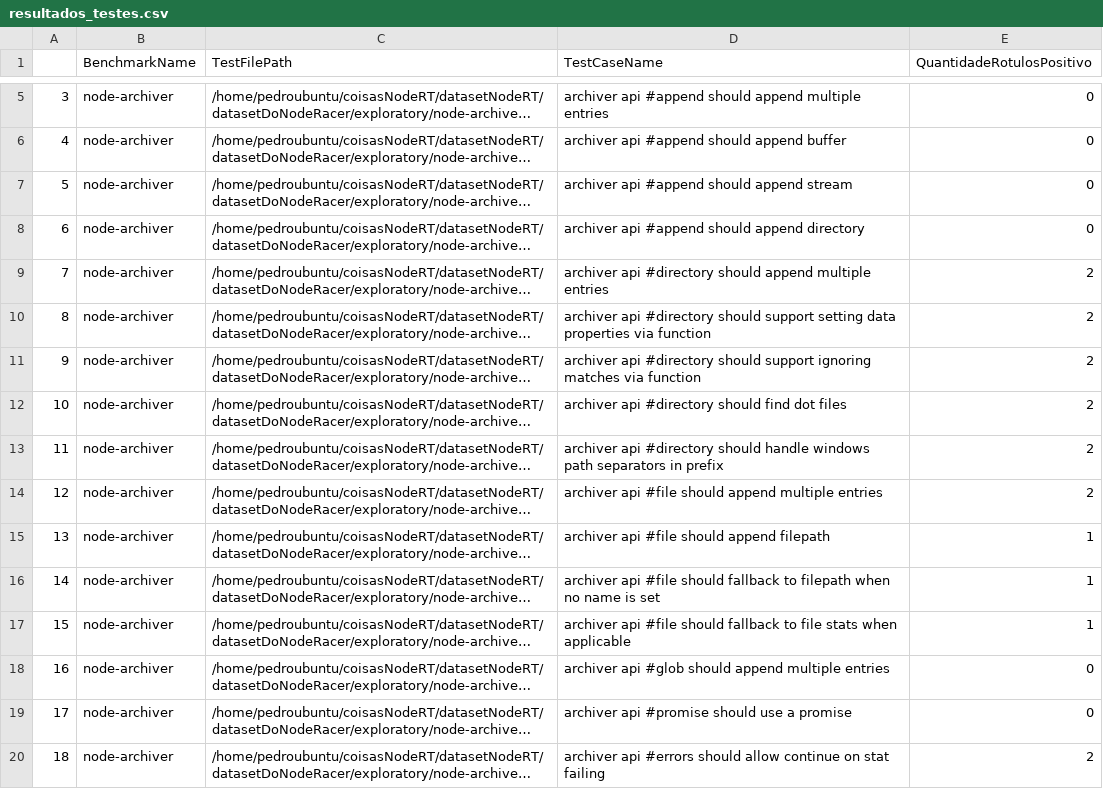
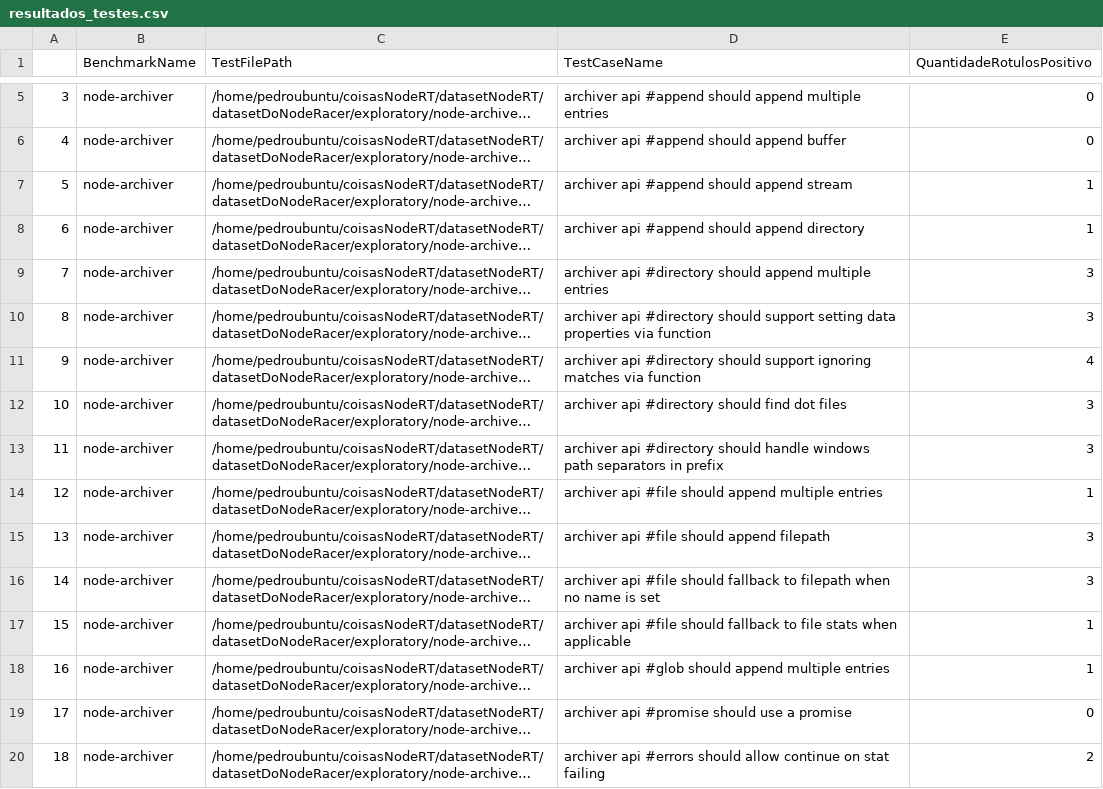
Before and after one commit to PedroViniciusVicente/NodeRock, a CSV file: collectedResultsMLFolder/resultados_testes.csv, drawn as a sheet; only a part is shown, gaps mark what is left out; long unchanged cells end in …; the diff covers the shown part only; the diff names each change by its address in the sheet, - before the commit and + after, or states it on an @@ line.

Commit message:
add: includes the features collected from monkeyPatching

```diff
--- a/collectedResultsMLFolder/resultados_testes.csv
+++ b/collectedResultsMLFolder/resultados_testes.csv
-E7:E8 (QuantidadeRotulosPositivo): 0
+E7:E8 (QuantidadeRotulosPositivo): 1
-E9:E10 (QuantidadeRotulosPositivo): 2
+E9:E10 (QuantidadeRotulosPositivo): 3
-E11 (QuantidadeRotulosPositivo): 2
+E11 (QuantidadeRotulosPositivo): 4
-E12:E13 (QuantidadeRotulosPositivo): 2
+E12:E13 (QuantidadeRotulosPositivo): 3
-E14 (QuantidadeRotulosPositivo): 2
+E14 (QuantidadeRotulosPositivo): 1
-E15:E16 (QuantidadeRotulosPositivo): 1
+E15:E16 (QuantidadeRotulosPositivo): 3
-E18 (QuantidadeRotulosPositivo): 0
+E18 (QuantidadeRotulosPositivo): 1
```
Also changed, not shown: 8 edited cells elsewhere in this file, 21 other files.
